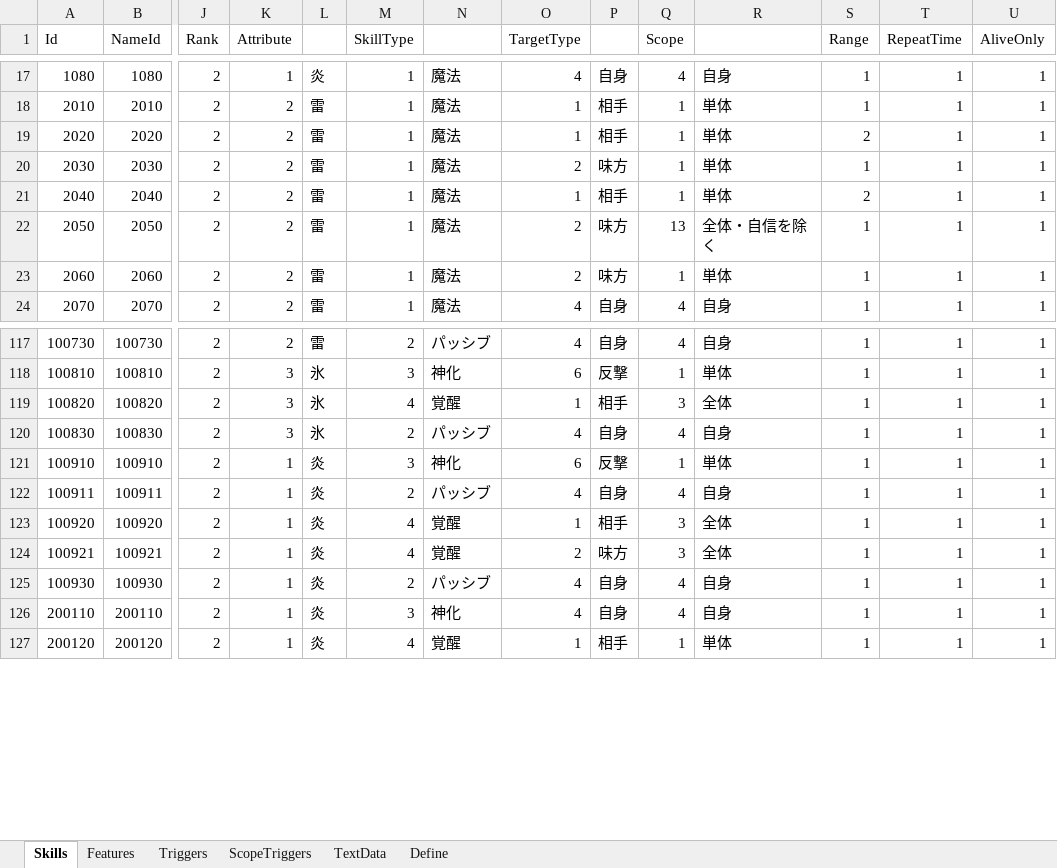
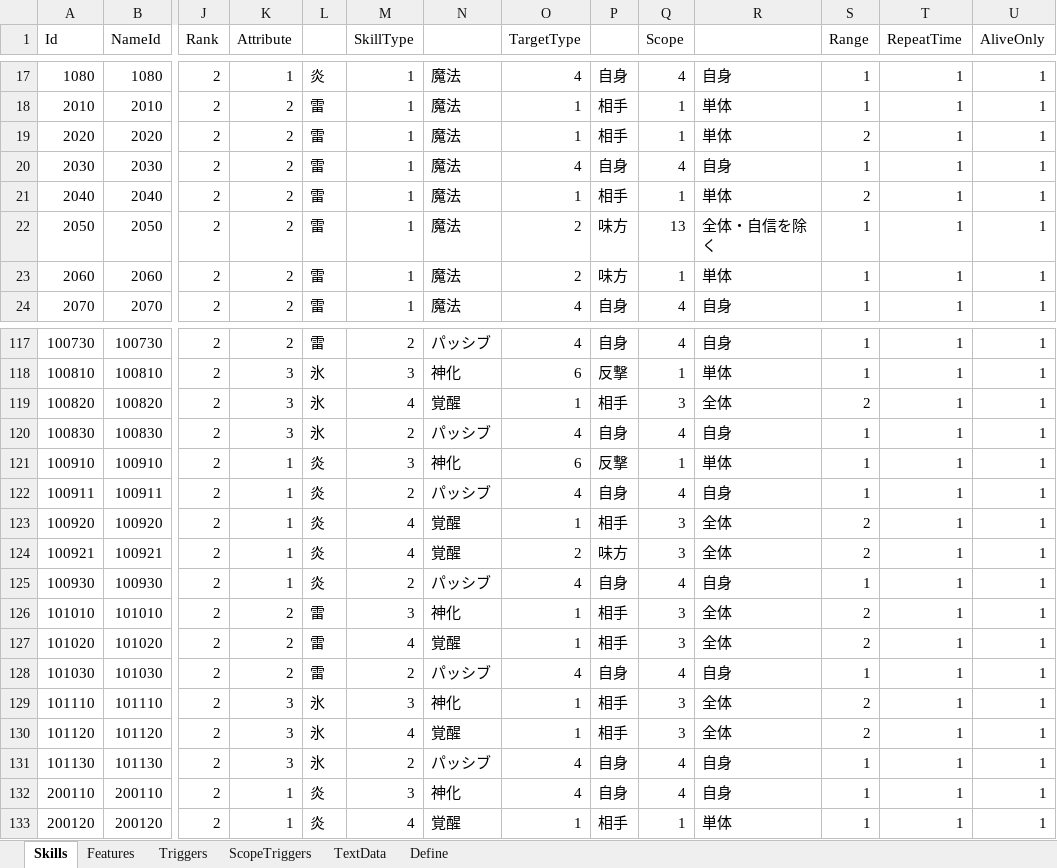
Before and after one commit to seedsclaft/unity, an Excel workbook: Assets/Data/Skills.xlsx, sheet Skills, drawn as a sheet; only a part is shown, gaps mark what is left out; values as stored, in another font and other column widths than the file's, no borders; rows hold the shown columns only; the diff names each change by its address in the sheet, - before the commit and + after, or states it on an @@ line.

```diff
--- a/Assets/Data/Skills.xlsx (sheet Skills)
+++ b/Assets/Data/Skills.xlsx (sheet Skills)
-O20 (TargetType): 2
+O20 (TargetType): 4
-P20: 味方
+P20: 自身
-Q20 (Scope): 1
+Q20 (Scope): 4
-R20: 単体
+R20: 自身
-S119 (Range): 1
+S119 (Range): 2
-S123:S124 (Range): 1
+S123:S124 (Range): 2
+row 126: 101010 | 101010 | 2 | 2 | 雷 | 3 | 神化 | 1 | 相手 | 3 | 全体 | 2 | 1 | 1
+row 127: 101020 | 101020 | 2 | 2 | 雷 | 4 | 覚醒 | 1 | 相手 | 3 | 全体 | 2 | 1 | 1
+row 128: 101030 | 101030 | 2 | 2 | 雷 | 2 | パッシブ | 4 | 自身 | 4 | 自身 | 1 | 1 | 1
+row 129: 101110 | 101110 | 2 | 3 | 氷 | 3 | 神化 | 1 | 相手 | 3 | 全体 | 2 | 1 | 1
+row 130: 101120 | 101120 | 2 | 3 | 氷 | 4 | 覚醒 | 1 | 相手 | 3 | 全体 | 2 | 1 | 1
+row 131: 101130 | 101130 | 2 | 3 | 氷 | 2 | パッシブ | 4 | 自身 | 4 | 自身 | 1 | 1 | 1
```
Also changed, not shown: sheet Features, sheet Triggers, sheet TextData, sheet Define, Assets/Data/Actors.xlsx, 4 other files.
